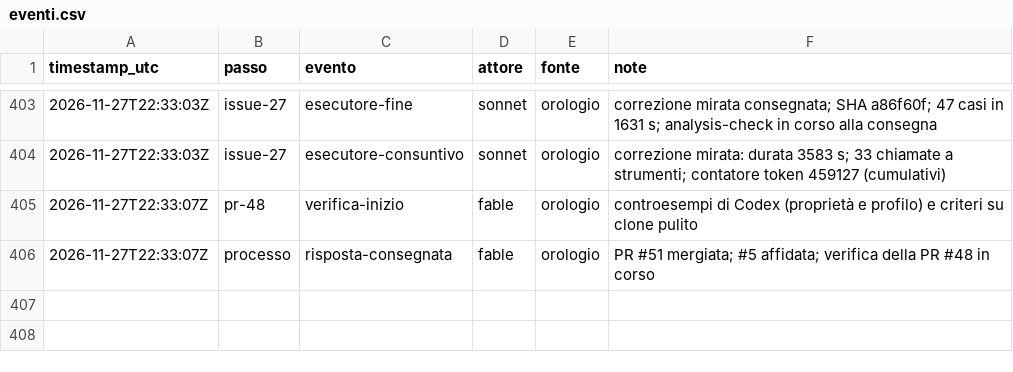
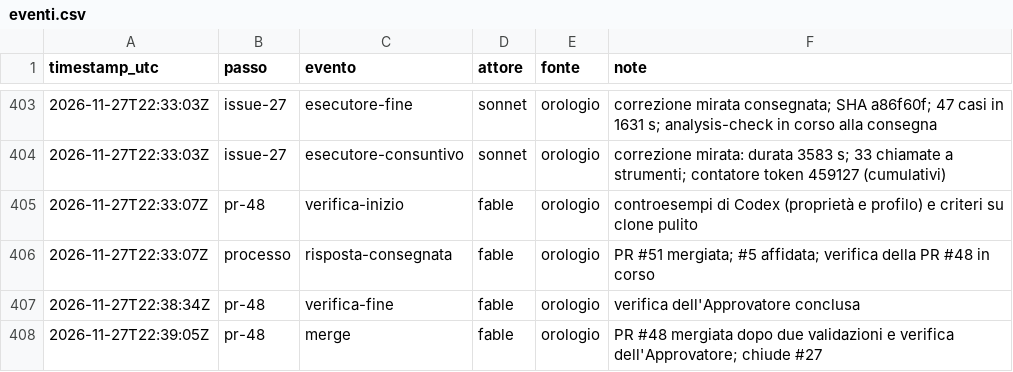
Before and after one commit to ltoscano/men-b-carddemo-java, a CSV file: paper/data/eventi.csv, drawn as a sheet; only a part is shown, gaps mark what is left out.

```diff
--- a/paper/data/eventi.csv
+++ b/paper/data/eventi.csv
@@ -406 +406,3 @@ timestamp_utc,passo,evento,attore,fonte,note
 2026-11-27T22:33:07Z,processo,risposta-consegnata,fable,orologio,PR #51 mergiata; #5 affidata; verifica della PR #48 in corso
+2026-11-27T22:38:34Z,pr-48,verifica-fine,fable,orologio,verifica dell'Approvatore conclusa
+2026-11-27T22:39:05Z,pr-48,merge,fable,orologio,PR #48 mergiata dopo due validazioni e verifica dell'Approvatore; chiude #27
```
Also changed, not shown: 2 other files.
